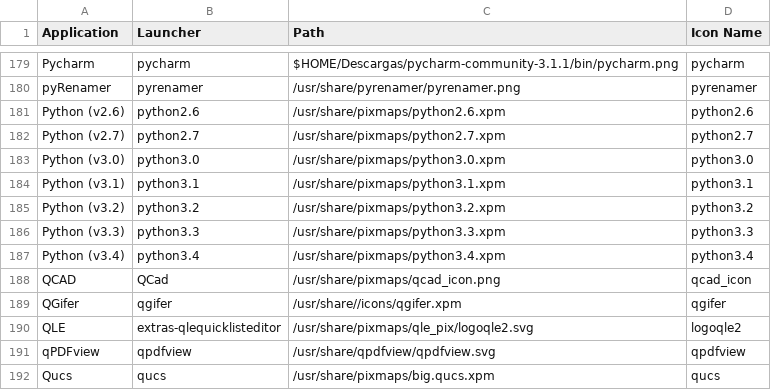
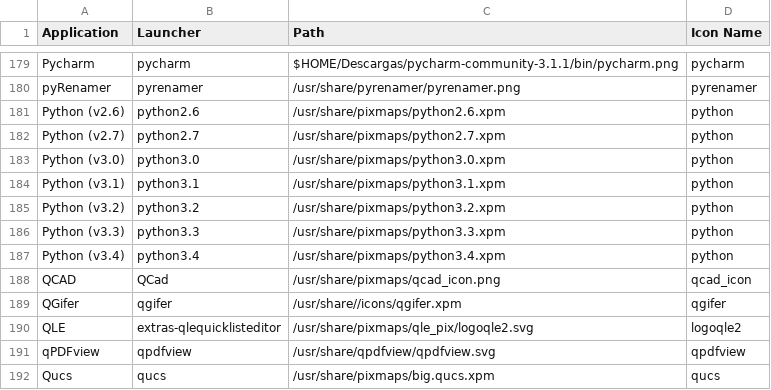
Before and after one commit to Foggalong/hardcode-fixer, a CSV file: tofix.csv, drawn as a sheet; only a part is shown, gaps mark what is left out.

Commit message:
Update tofix.csv

```diff
--- a/tofix.csv
+++ b/tofix.csv
@@ -180,9 +180,9 @@ Pycharm,pycharm,$HOME/Descargas/pycharm-community-3.1.1/bin/pycharm.png,pycharm
 pyRenamer,pyrenamer,/usr/share/pyrenamer/pyrenamer.png,pyrenamer
-Python (v2.6),python2.6,/usr/share/pixmaps/python2.6.xpm,python2.6
-Python (v2.7),python2.7,/usr/share/pixmaps/python2.7.xpm,python2.7
-Python (v3.0),python3.0,/usr/share/pixmaps/python3.0.xpm,python3.0
-Python (v3.1),python3.1,/usr/share/pixmaps/python3.1.xpm,python3.1
-Python (v3.2),python3.2,/usr/share/pixmaps/python3.2.xpm,python3.2
-Python (v3.3),python3.3,/usr/share/pixmaps/python3.3.xpm,python3.3
-Python (v3.4),python3.4,/usr/share/pixmaps/python3.4.xpm,python3.4
+Python (v2.6),python2.6,/usr/share/pixmaps/python2.6.xpm,python
+Python (v2.7),python2.7,/usr/share/pixmaps/python2.7.xpm,python
+Python (v3.0),python3.0,/usr/share/pixmaps/python3.0.xpm,python
+Python (v3.1),python3.1,/usr/share/pixmaps/python3.1.xpm,python
+Python (v3.2),python3.2,/usr/share/pixmaps/python3.2.xpm,python
+Python (v3.3),python3.3,/usr/share/pixmaps/python3.3.xpm,python
+Python (v3.4),python3.4,/usr/share/pixmaps/python3.4.xpm,python
 QCAD,QCad,/usr/share/pixmaps/qcad_icon.png,qcad_icon
```
